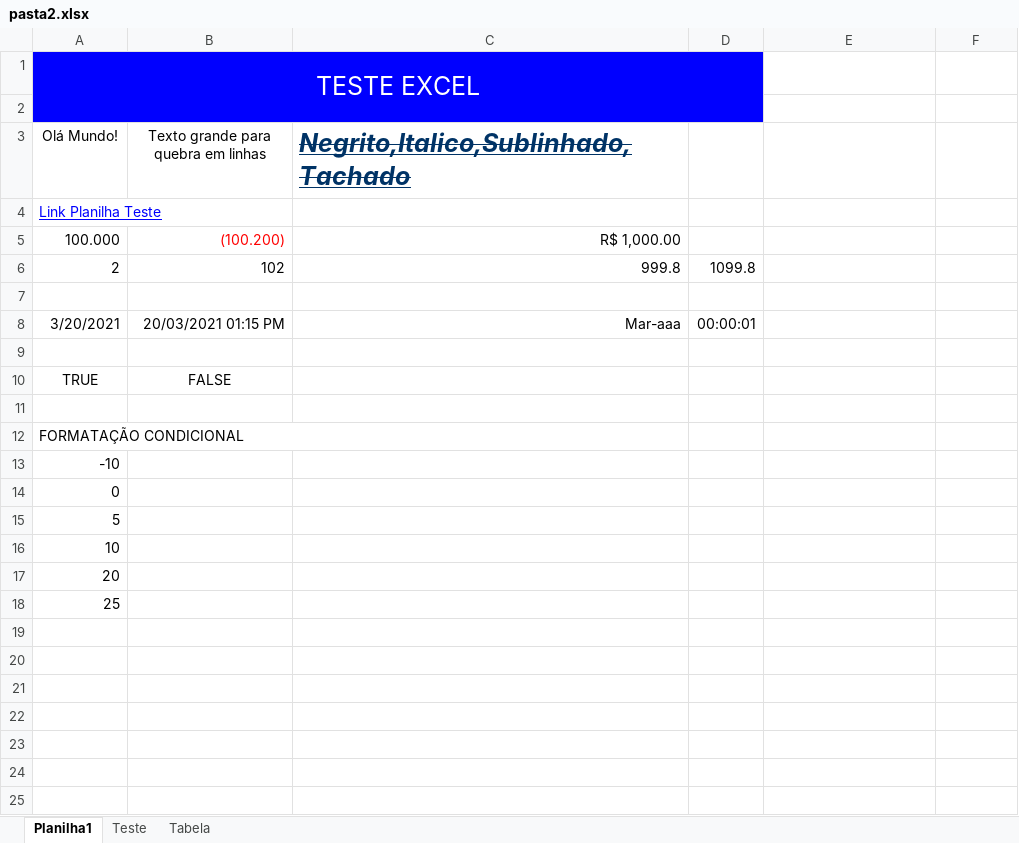
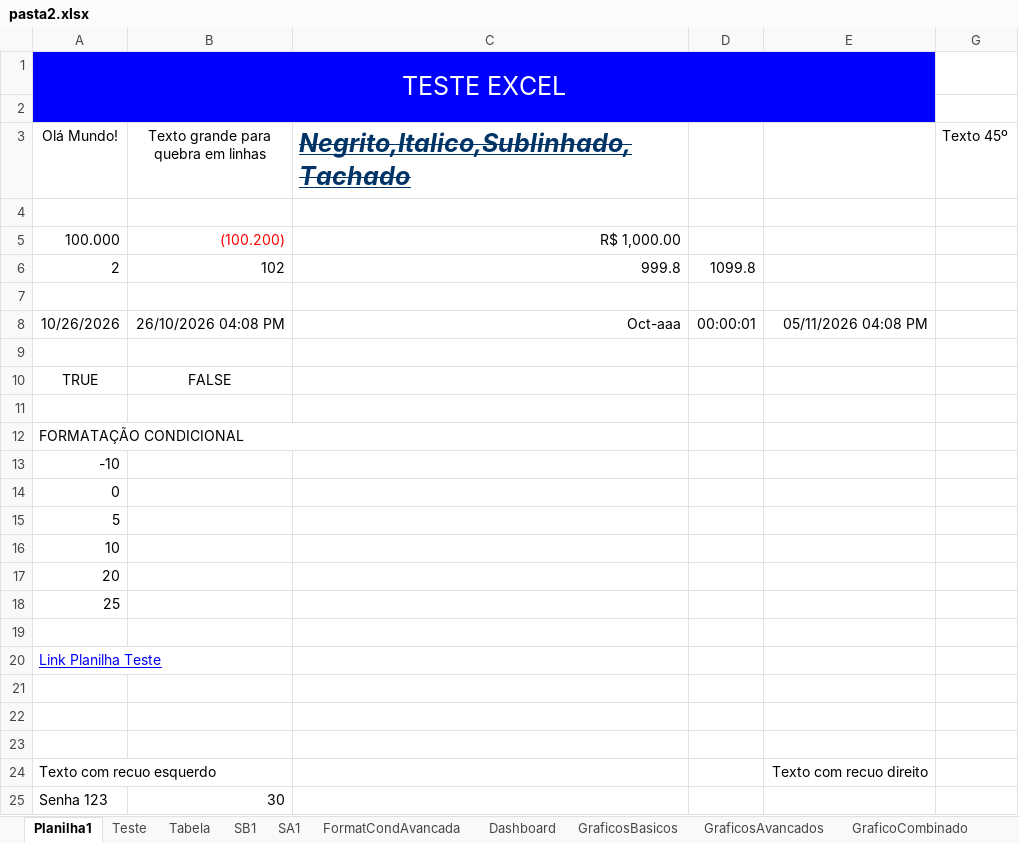
Before and after one commit to saulogm/advpl-excel, an Excel workbook: exemplo/pasta2.xlsx, sheet Planilha1, drawn as a sheet; values as stored, in another font and other column widths than the file's, no borders; charts and pictures and conditional formats not drawn; removed rows and columns are numbered as before the commit, all else as after; the diff names each change by its address in the sheet, - before the commit and + after, or states it on an @@ line.

```diff
--- a/exemplo/pasta2.xlsx (sheet Planilha1)
+++ b/exemplo/pasta2.xlsx (sheet Planilha1)
+sheet tab: SB1
+sheet tab: SA1
+sheet tab: FormatCondAvancada
+sheet tab: Dashboard
+sheet tab: GraficosBasicos
+sheet tab: GraficosAvancados
+sheet tab: GraficoCombinado
-A1:D2 merged
+A1:E2 merged
-B1:D1 fill: #0000FF
+B1:D1 fill: none
-A2:D2 fill: #0000FF
+A2:D2 fill: none
-G3: (empty)
+G3: Texto 45º
-A4 (Olá Mundo!): Link Planilha Teste
+A4 (Olá Mundo!): (empty)
-row 8: 3/20/2021 | 20/03/2021 01:15 PM | Mar-aaa | 00:00:01
+row 8: 10/26/2026 | 26/10/2026 04:08 PM | Oct-aaa | 00:00:01 | 05/11/2026 04:08 PM
+row 19: (empty)
+row 20: Link Planilha Teste
+row 21: (empty)
+row 22: (empty)
+row 23: (empty)
+row 24: Texto com recuo esquerdo |  |  |  | Texto com recuo direito
+row 25: Senha 123 | 30
```
Also changed, not shown: sheet Tabela, sheet Teste, hidden cells, charts or pictures, 6 other files.
